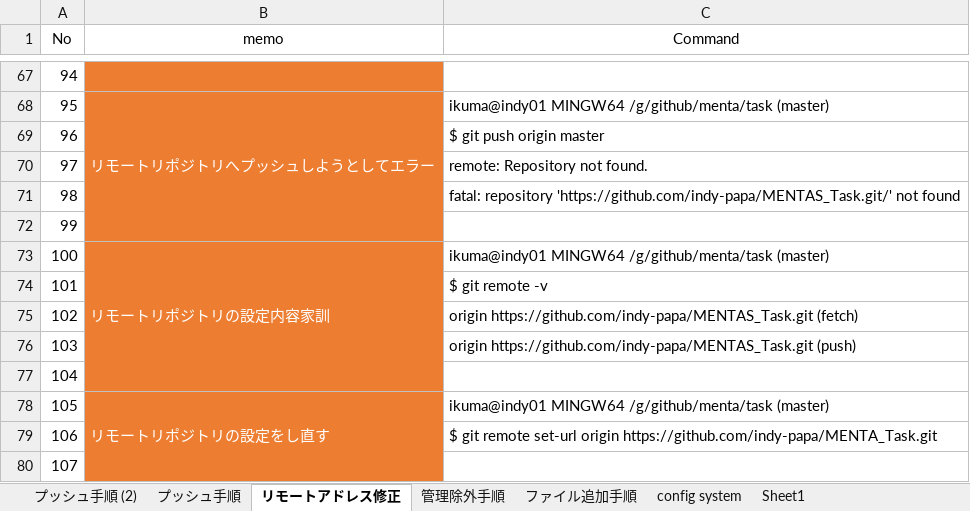
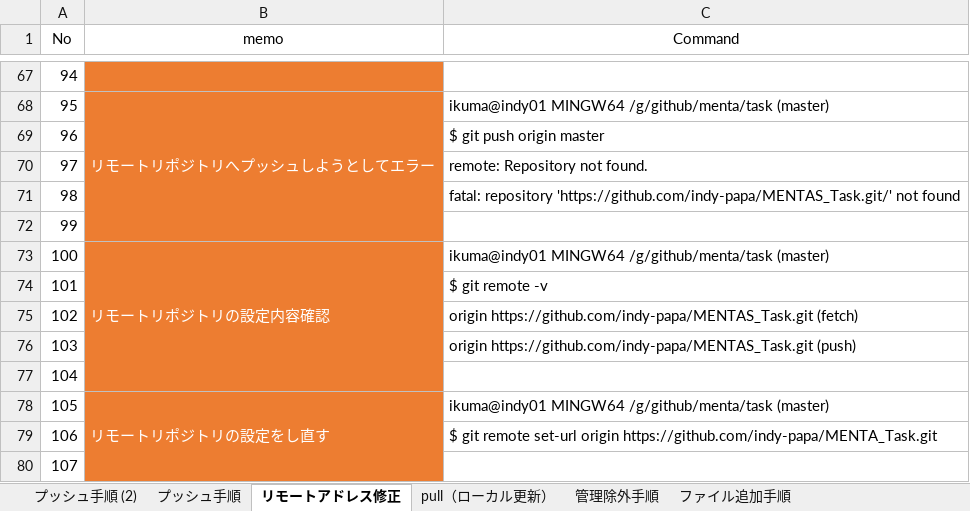
Before and after one commit to indy-papa/GitHub, an Excel workbook: Git Hub エビデンス・リファレンス.xlsx, sheet リモートアドレス修正, drawn as a sheet; only a part is shown, gaps mark what is left out; values as stored, in another font and other column widths than the file's, no borders; the diff names each change by its address in the sheet, - before the commit and + after, or states it on an @@ line.

```diff
--- a/Git Hub エビデンス・リファレンス.xlsx (sheet リモートアドレス修正)
+++ b/Git Hub エビデンス・リファレンス.xlsx (sheet リモートアドレス修正)
+sheet tab: pull（ローカル更新）
-B73 (memo): リモートリポジトリの設定内容家訓
+B73 (memo): リモートリポジトリの設定内容確認
```
Also changed, not shown: sheet プッシュ手順 (2), sheet プッシュ手順, other sheet tabs.
